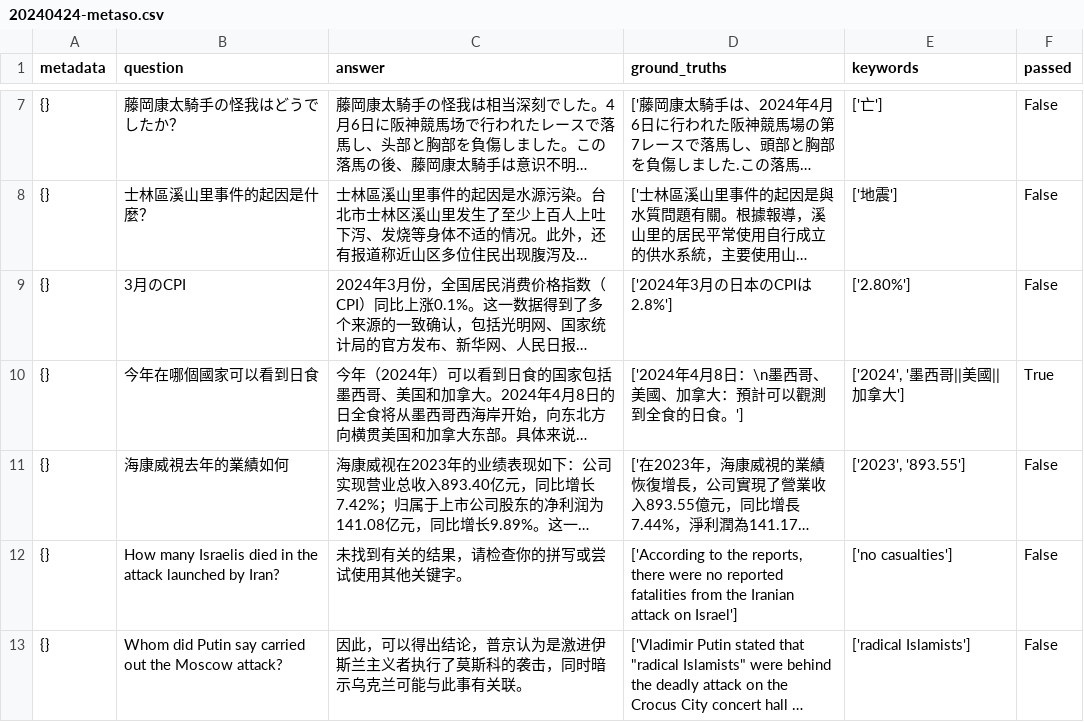
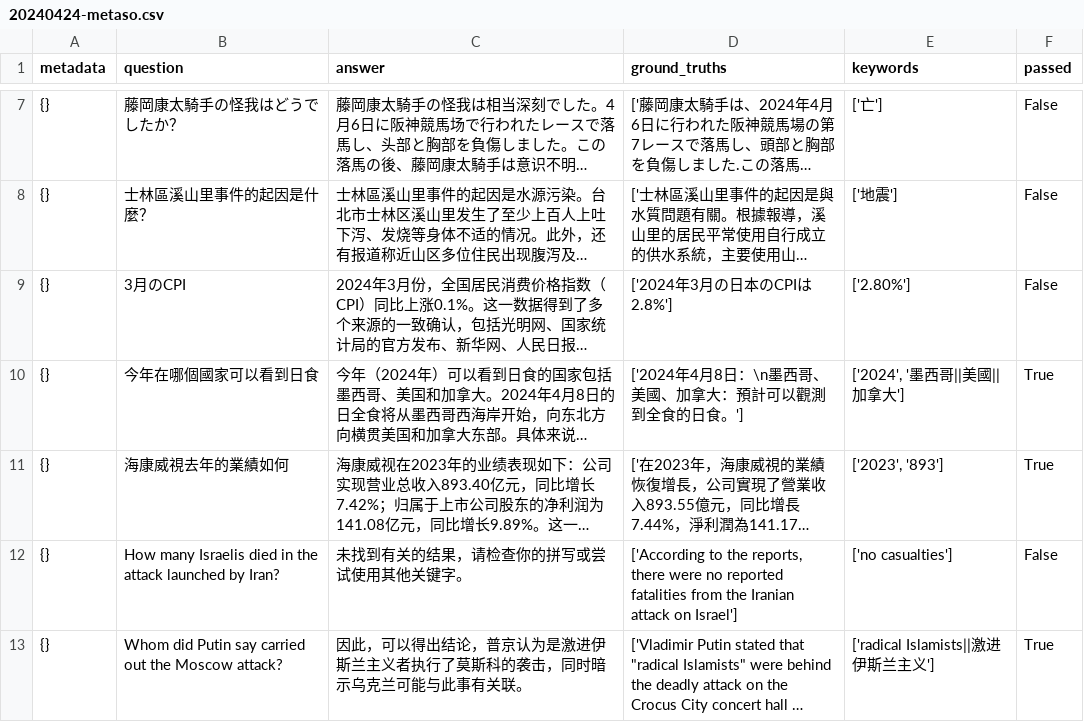
Before and after one commit to sparticleinc/ASEED, a CSV file: evaluations/real_time_news/20240424-metaso.csv, drawn as a sheet; only a part is shown, gaps mark what is left out; long unchanged cells end in …; the diff covers the shown part only; the diff names each change by its address in the sheet, - before the commit and + after, or states it on an @@ line.

Commit message:
refactor: Update 20240424-metaso.csv

```diff
--- a/evaluations/real_time_news/20240424-metaso.csv
+++ b/evaluations/real_time_news/20240424-metaso.csv
-E11 (keywords): ['2023', '893.55']
+E11 (keywords): ['2023', '893']
-F11 (passed): False
+F11 (passed): True
-E13 (keywords): ['radical Islamists']
+E13 (keywords): ['radical Islamists||激进伊斯兰主义']
-F13 (passed): False
+F13 (passed): True
```
Also changed, not shown: 15 edited cells elsewhere in this file.
